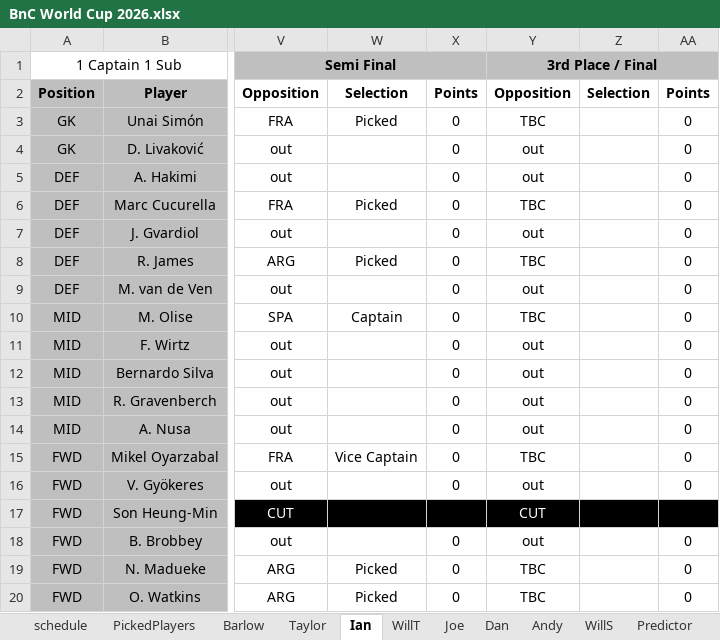
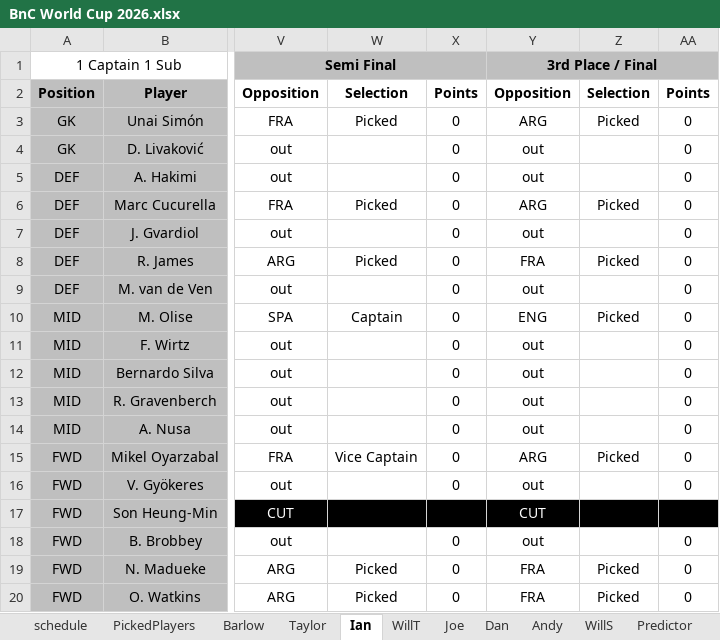
Before and after one commit to WTAnalysis/bnc, an Excel workbook: bnc-streamlit-app/data/BnC World Cup 2026.xlsx, sheet Ian, drawn as a sheet; only a part is shown, gaps mark what is left out; values as stored, in another font and other column widths than the file's, no borders; conditional formats not drawn; the diff names each change by its address in the sheet, - before the commit and + after, or states it on an @@ line.

```diff
--- a/bnc-streamlit-app/data/BnC World Cup 2026.xlsx (sheet Ian)
+++ b/bnc-streamlit-app/data/BnC World Cup 2026.xlsx (sheet Ian)
-Y3: TBC
+Y3: ARG
-Z3: (empty)
+Z3: Picked
-Y6: TBC
+Y6: ARG
-Z6: (empty)
+Z6: Picked
-Y8: TBC
+Y8: FRA
-Z8: (empty)
+Z8: Picked
-Y10: TBC
+Y10: ENG
-Z10: (empty)
+Z10: Picked
-Y15: TBC
+Y15: ARG
-Z15: (empty)
+Z15: Picked
-Y19:Y20: TBC
+Y19:Y20: FRA
-Z19:Z20: (empty)
+Z19:Z20: Picked
```
Also changed, not shown: sheet Predictor, sheet Barlow, sheet Joe, sheet Andy, sheet Taylor, sheet WillT, 4 more sheets.
